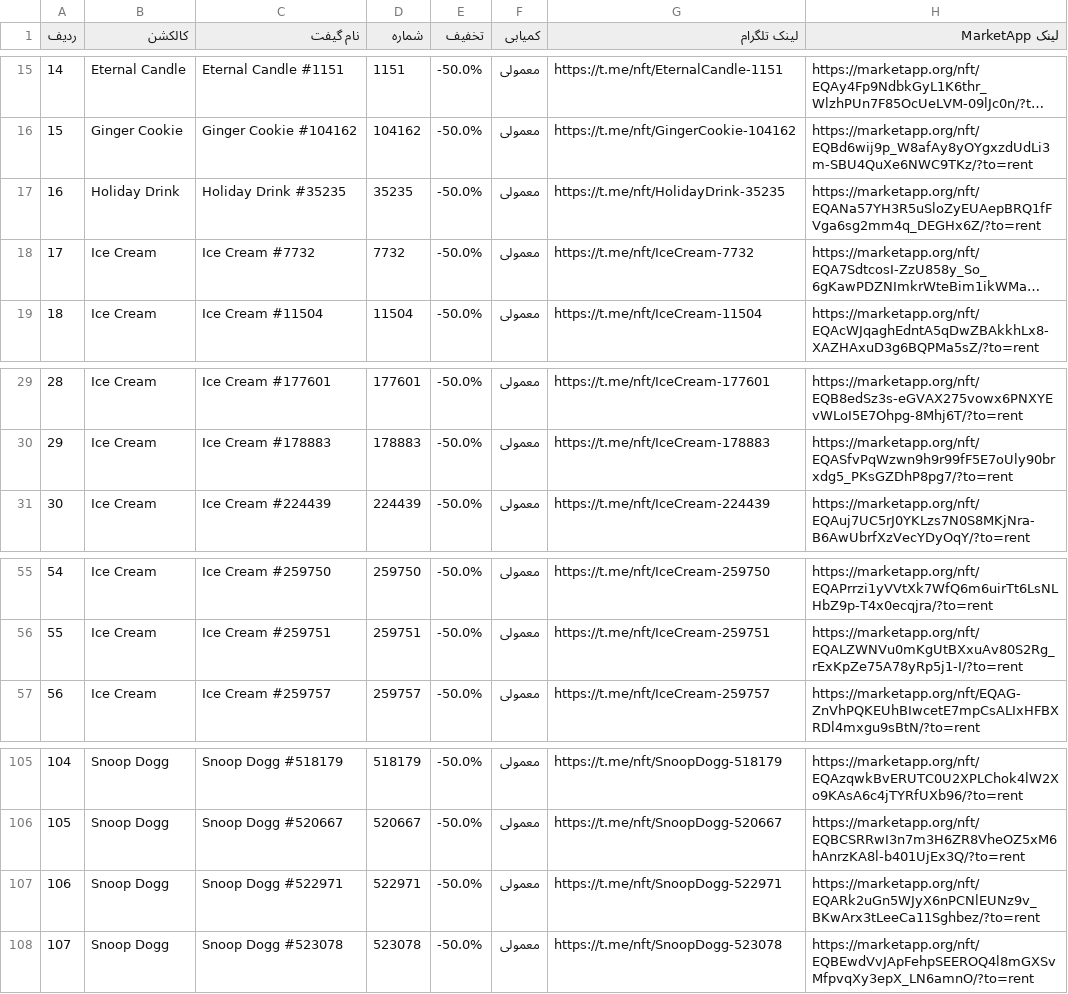
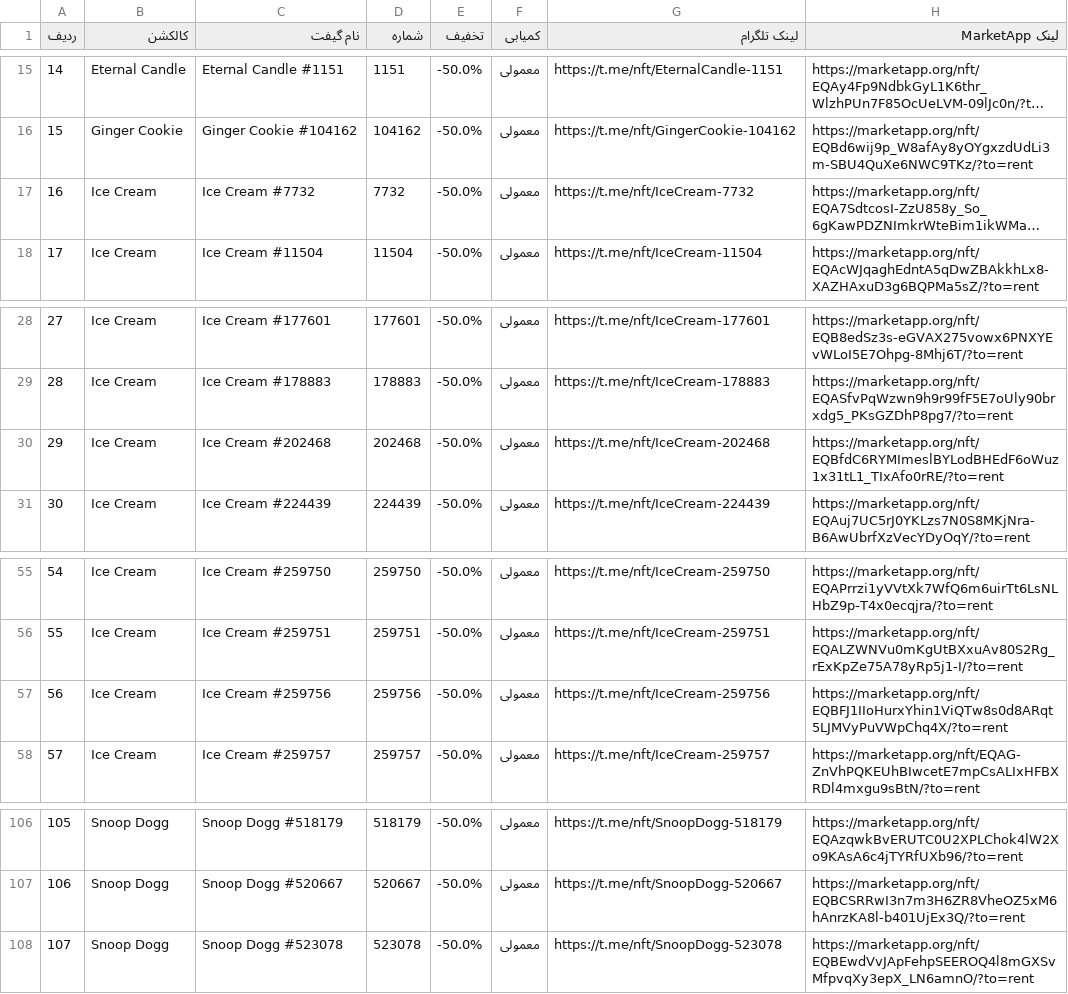
Before and after one commit to Zanjania0/market-deal-bot, a CSV file: discounts.csv, drawn as a sheet; only a part is shown, gaps mark what is left out; long unchanged cells end in …; removed rows and columns are numbered as before the commit, all else as after; the diff names each change by its address in the sheet, - before the commit and + after, or states it on an @@ line.

```diff
--- a/discounts.csv
+++ b/discounts.csv
-row 17: 16 | Holiday Drink | Holiday Drink #35235 | 35235 | -50.0% | معمولی | https://t.me/nft/HolidayDrink-35235 | https://marketapp.org/nft/EQANa57YH3R5uSloZyEUAepBRQ1fFVga6sg2mm4q_DEGHx6Z/?to=rent
@@ column A (ردیف) renumbered between rows 17 and 107 @@
+row 30: 29 | Ice Cream | Ice Cream #202468 | 202468 | -50.0% | معمولی | https://t.me/nft/IceCream-202468 | https://marketapp.org/nft/EQBfdC6RYMImeslBYLodBHEdF6oWuz1x31tL1_TIxAfo0rRE/?to=rent
+row 57: 56 | Ice Cream | Ice Cream #259756 | 259756 | -50.0% | معمولی | https://t.me/nft/IceCream-259756 | https://marketapp.org/nft/EQBFJ1IIoHurxYhin1ViQTw8s0d8ARqt5LJMVyPuVWpChq4X/?to=rent
-row 107: 106 | Snoop Dogg | Snoop Dogg #522971 | 522971 | -50.0% | معمولی | https://t.me/nft/SnoopDogg-522971 | https://marketapp.org/nft/EQARk2uGn5WJyX6nPCNlEUNz9v_BKwArx3tLeeCa11Sghbez/?to=rent
```
Also changed, not shown: 2 other files.
